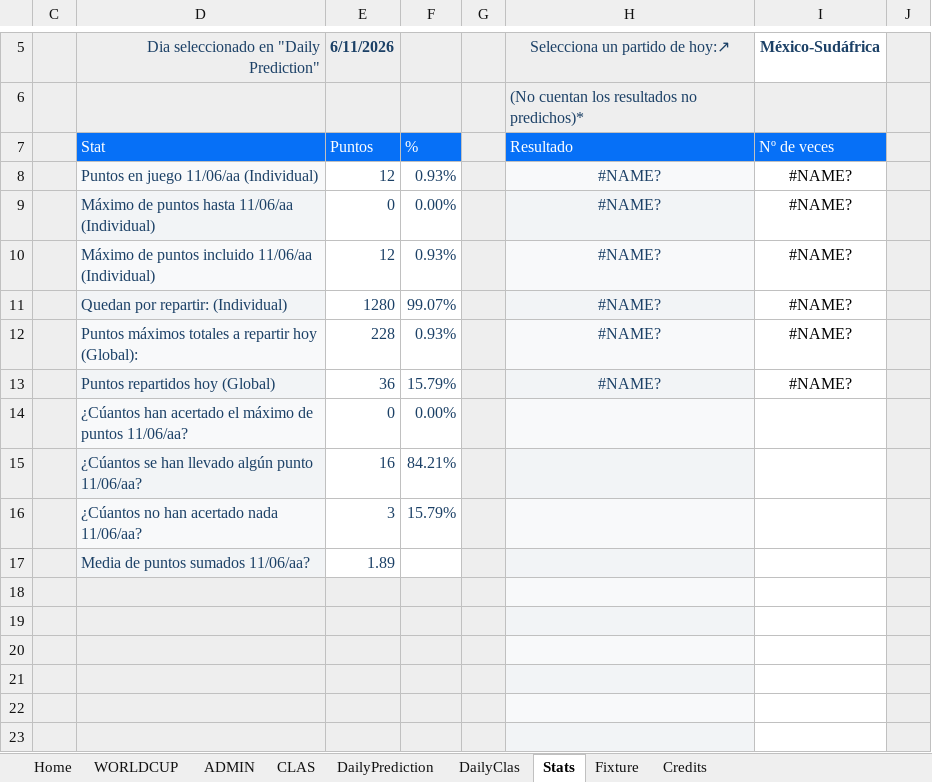
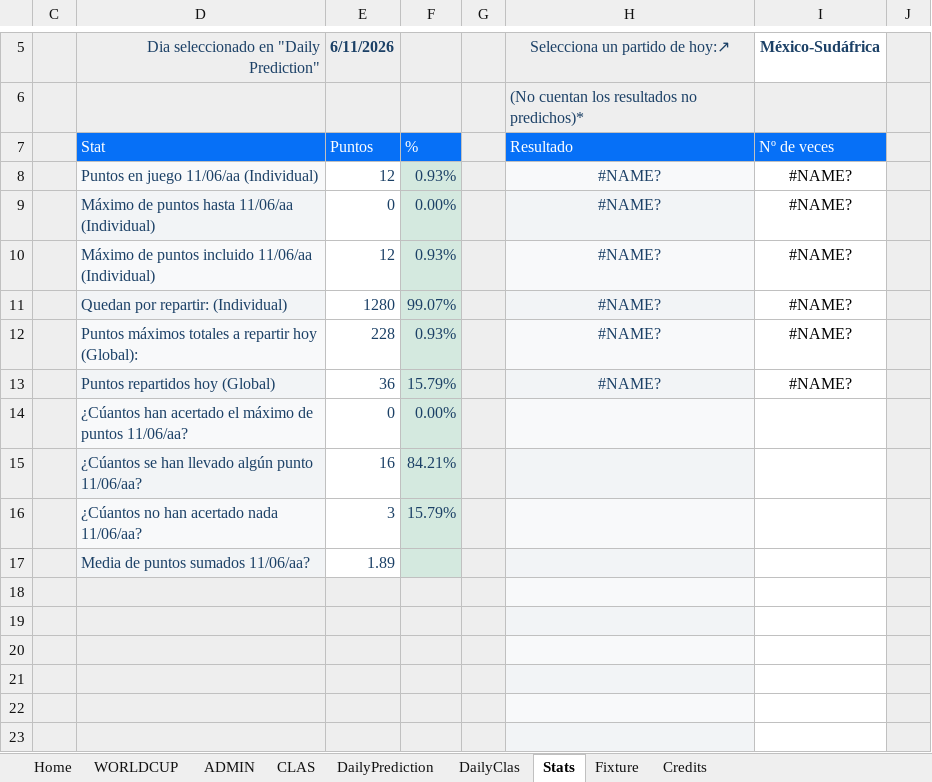
Before and after one commit to KevinPerez2701/Quiniela, an Excel workbook: ADMINExcelMundial20261.xlsx, sheet Stats, drawn as a sheet; only a part is shown, gaps mark what is left out; values as stored, in another font and other column widths than the file's, no borders; charts and pictures and conditional formats not drawn; the diff names each change by its address in the sheet, - before the commit and + after, or states it on an @@ line.

```diff
--- a/ADMINExcelMundial20261.xlsx (sheet Stats)
+++ b/ADMINExcelMundial20261.xlsx (sheet Stats)
-F8:F17 fill: none
+F8:F17 fill: #D4E9DF
```
Also changed, not shown: charts or pictures, 1 other file.
